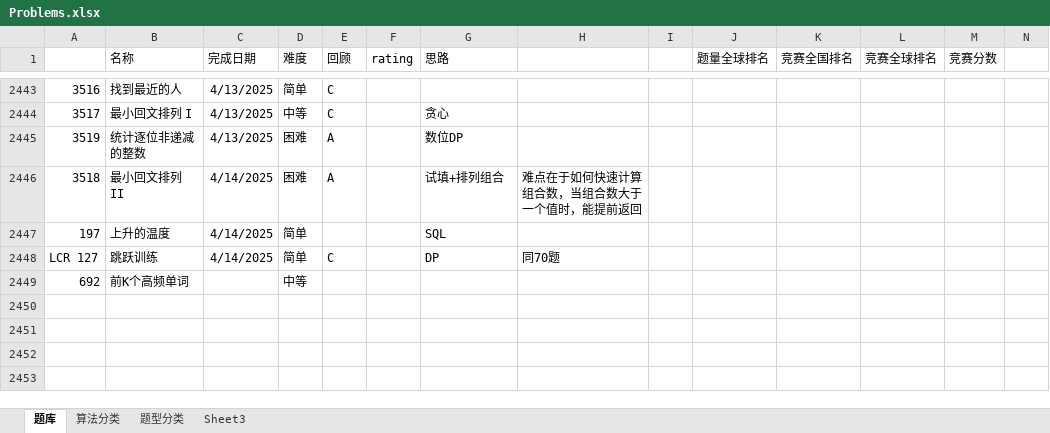
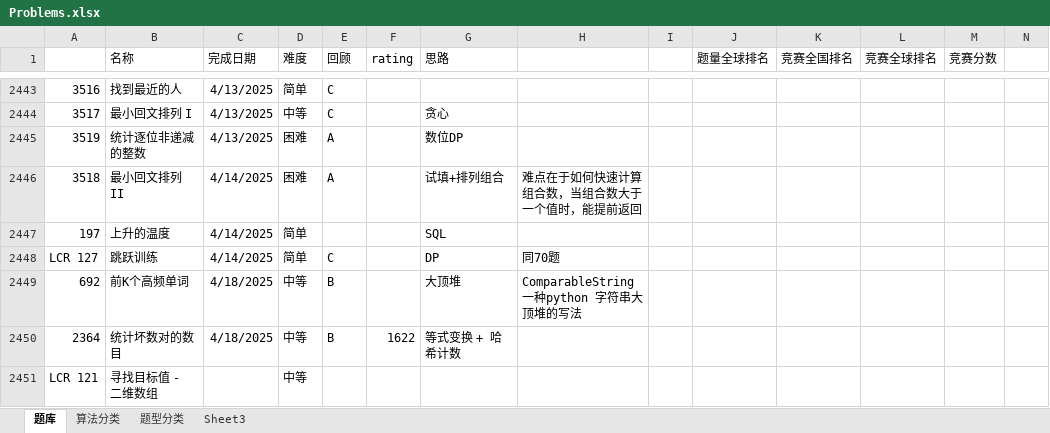
Before and after one commit to wangsun39/leetcode, an Excel workbook: Problems.xlsx, sheet 题库, drawn as a sheet; only a part is shown, gaps mark what is left out; values as stored, in another font and other column widths than the file's, no borders; charts and pictures not drawn; the diff names each change by its address in the sheet, - before the commit and + after, or states it on an @@ line.

Commit message:
daily problems 2025/4/18

```diff
--- a/Problems.xlsx (sheet 题库)
+++ b/Problems.xlsx (sheet 题库)
-C2449 (完成日期): (empty)
+C2449 (完成日期): 4/18/2025
-E2449 (回顾): (empty)
+E2449 (回顾): B
-G2449 (思路): (empty)
+G2449 (思路): 大顶堆
-H2449: (empty)
+H2449: ComparableString一种python 字符串大顶堆的写法
+row 2450: 2364 | 统计坏数对的数目 | 4/18/2025 | 中等 | B | 1622 | 等式变换 + 哈希计数
+row 2451: LCR 121 | 寻找目标值 - 二维数组 |  | 中等
```
Also changed, not shown: 3 other files.
